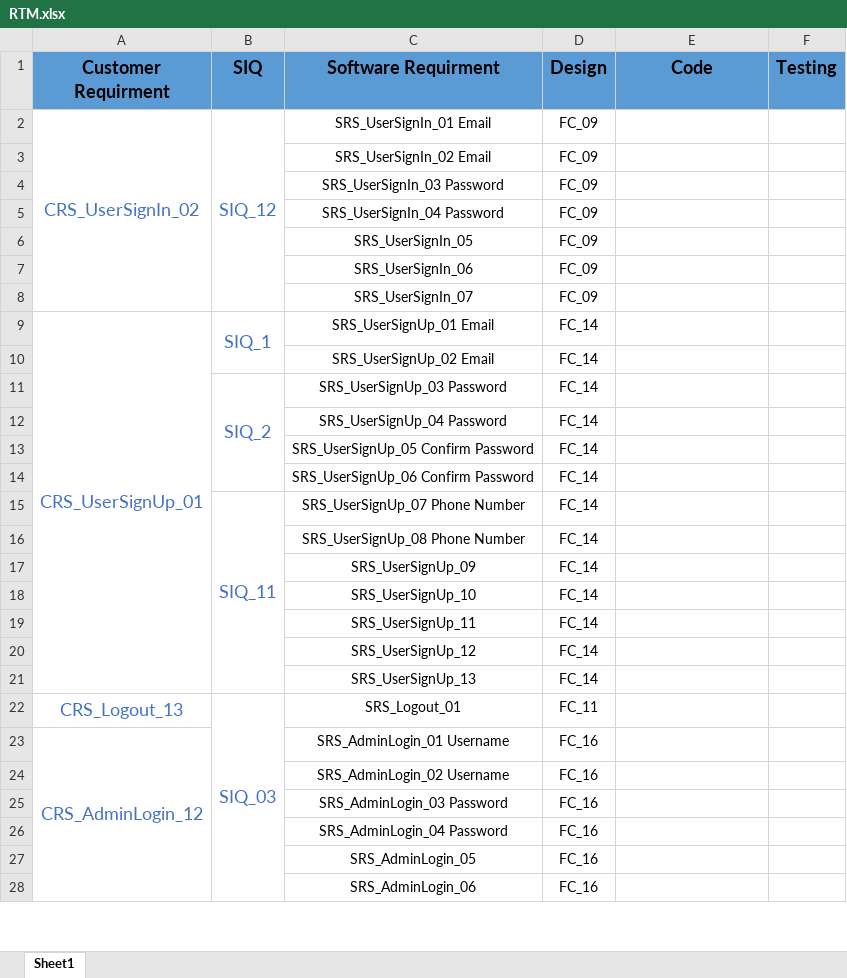
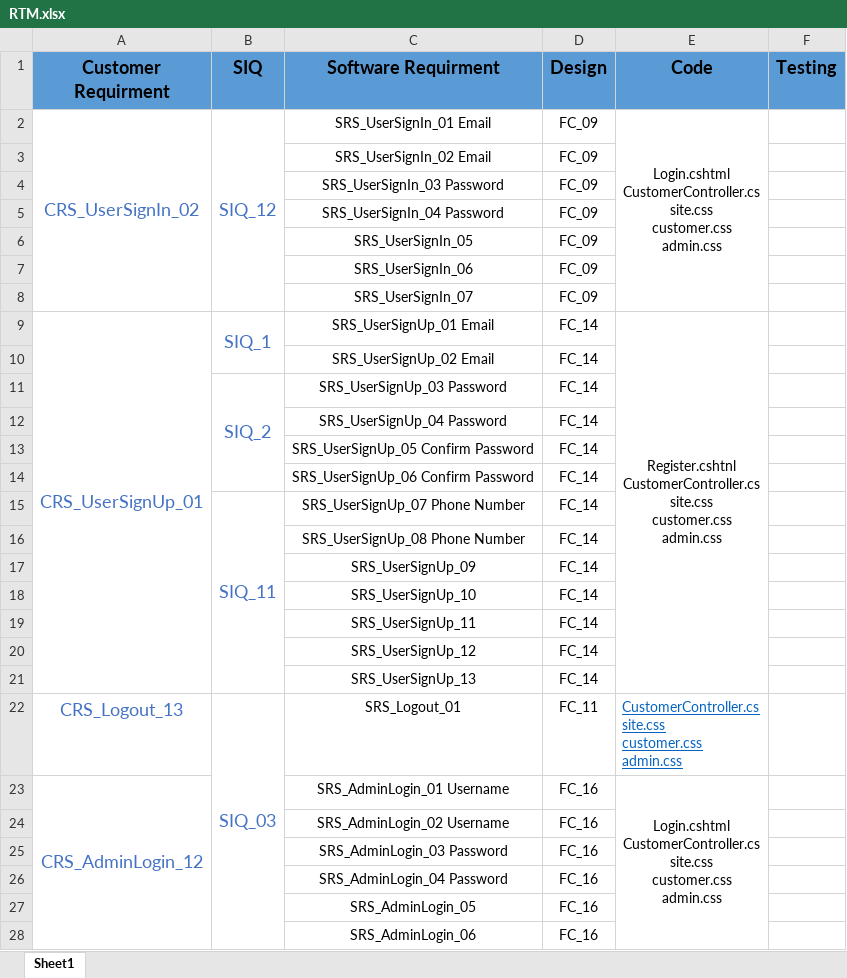
Before and after one commit to foodie-web/Foodie-web, an Excel workbook: Requirment/RTM.xlsx, sheet Sheet1, drawn as a sheet; only a part is shown; values as stored, in another font and other column widths than the file's, no borders; ↵ is a line break in a cell; the diff covers the shown part only; the diff names each change by its address in the sheet, - before the commit and + after, or states it on an @@ line.

Commit message:
update

```diff
--- a/Requirment/RTM.xlsx (sheet Sheet1)
+++ b/Requirment/RTM.xlsx (sheet Sheet1)
-E2 (Code): (empty)
+E2 (Code): Login.cshtml ↵ CustomerController.cs ↵ site.css ↵ customer.css ↵ admin.css
+E2:E8 merged
-E9 (Code): (empty)
+E9 (Code): Register.cshtnl ↵ CustomerController.cs ↵ site.css ↵ customer.css ↵ admin.css
+E9:E21 merged
-E22 (Code): (empty)
+E22 (Code): CustomerController.cs ↵ site.css ↵ customer.css ↵ admin.css
-E23 (Code): (empty)
+E23 (Code): Login.cshtml ↵ CustomerController.cs ↵ site.css ↵ customer.css ↵ admin.css
+E23:E29 merged
```
Also changed, not shown: 27 edited cells and merged cells elsewhere in this sheet.
